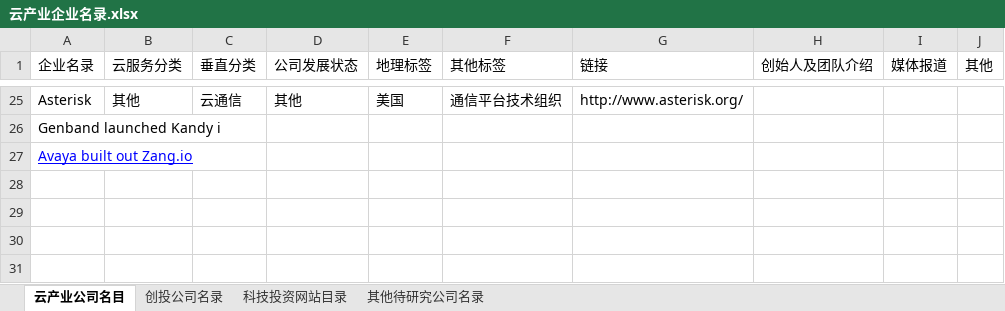
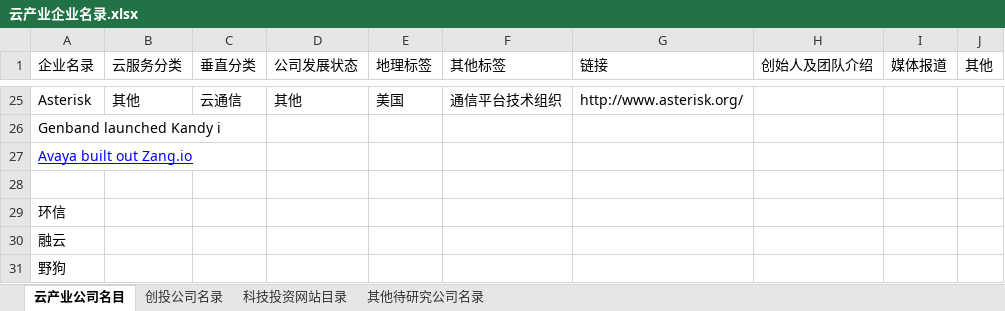
Before and after one commit to kongdeming/CloudResearch, an Excel workbook: 云产业企业名录.xlsx, sheet 云产业公司名目, drawn as a sheet; only a part is shown, gaps mark what is left out; values as stored, in another font and other column widths than the file's, no borders; the diff names each change by its address in the sheet, - before the commit and + after, or states it on an @@ line.

```diff
--- a/云产业企业名录.xlsx (sheet 云产业公司名目)
+++ b/云产业企业名录.xlsx (sheet 云产业公司名目)
+row 28: (empty)
+row 29: 环信
+row 30: 融云
+row 31: 野狗
```
Also changed, not shown: 1 other file.
